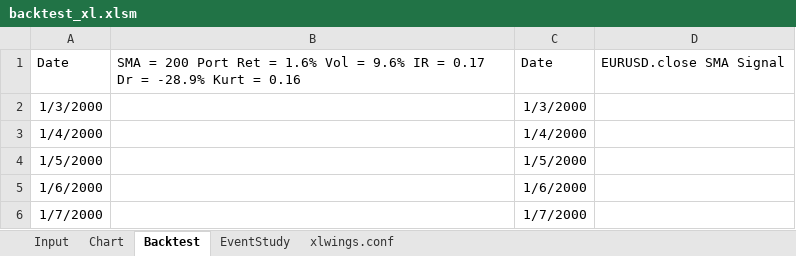
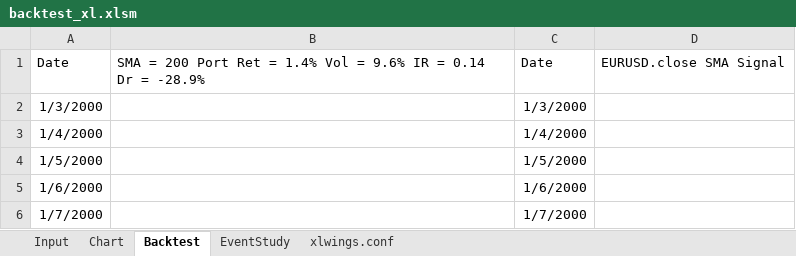
Before and after one commit to cuemacro/teaching, an Excel workbook: pythoncourse/coursecode/xlwings/backtest_xl/backtest_xl.xlsm, sheet Backtest, drawn as a sheet; only a part is shown; values as stored, in another font and other column widths than the file's, no borders; charts and pictures not drawn; the diff covers the shown part only; the diff names each change by its address in the sheet, - before the commit and + after, or states it on an @@ line.

```diff
--- a/pythoncourse/coursecode/xlwings/backtest_xl/backtest_xl.xlsm (sheet Backtest)
+++ b/pythoncourse/coursecode/xlwings/backtest_xl/backtest_xl.xlsm (sheet Backtest)
-B1: …Ret = 1.6% Vol = 9.6% IR = 0.17 Dr = -28.9% Kurt = 0.16
+B1: …Ret = 1.4% Vol = 9.6% IR = 0.14 Dr = -28.9%
```
Also changed, not shown: 117 added rows elsewhere in this sheet, sheet Chart, sheet Input, charts or pictures, 2 other files.
